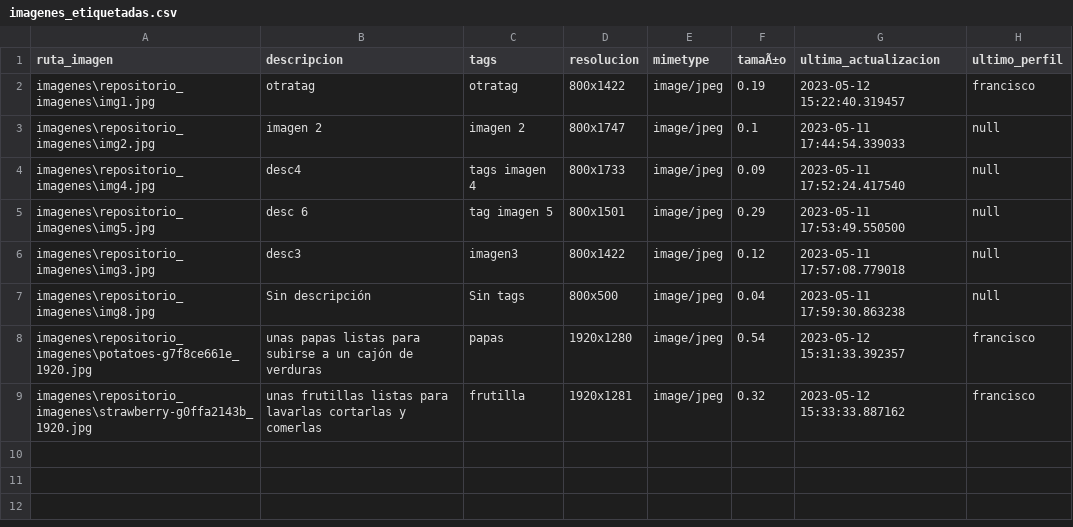
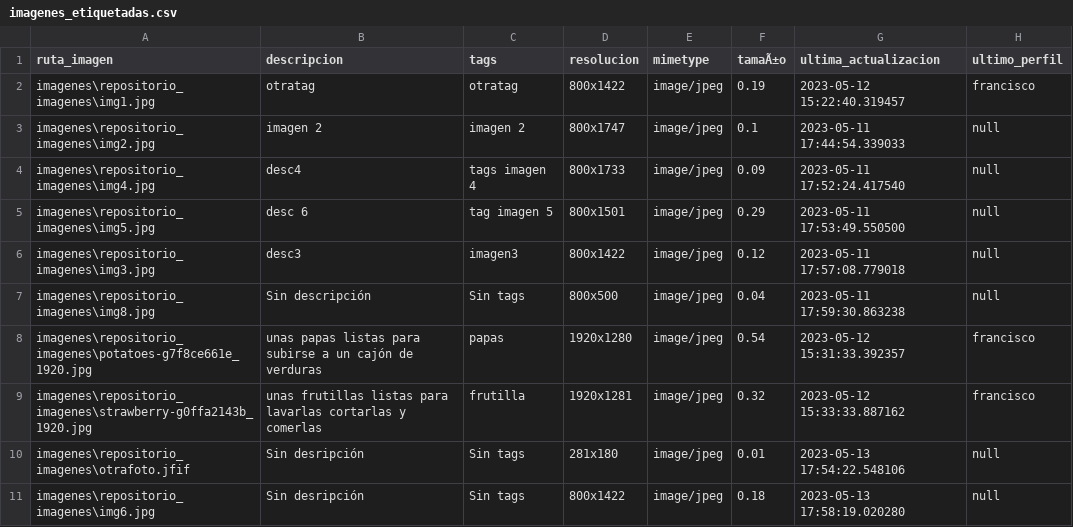
Before and after one commit to mayraPeguinho/unlpImage, a CSV file: datos/imagenes_etiquetadas.csv, drawn as a sheet; the diff names each change by its address in the sheet, - before the commit and + after, or states it on an @@ line.

Commit message:
Solucionado inconveniente de visualización de tags y descripciones en imágenes

```diff
--- a/datos/imagenes_etiquetadas.csv
+++ b/datos/imagenes_etiquetadas.csv
+row 10: imagenes\repositorio_imagenes\otrafoto.jfif | Sin desripción | Sin tags | 281x180 | image/jpeg | 0.01 | 2023-05-13 17:54:22.548106 | null
+row 11: imagenes\repositorio_imagenes\img6.jpg | Sin desripción | Sin tags | 800x1422 | image/jpeg | 0.18 | 2023-05-13 17:58:19.020280 | null
```
Also changed, not shown: 3 other files.
